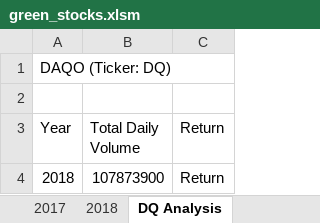
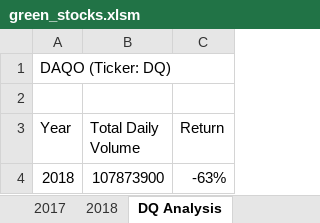
Before and after one commit to muhisan/stock-analysis, an Excel workbook: green_stocks.xlsm, sheet DQ Analysis, drawn as a sheet; values as stored, in another font and other column widths than the file's, no borders; the diff names each change by its address in the sheet, - before the commit and + after, or states it on an @@ line.

Commit message:
Add files via upload

```diff
--- a/green_stocks.xlsm (sheet DQ Analysis)
+++ b/green_stocks.xlsm (sheet DQ Analysis)
-C4 (Return): Return
+C4 (Return): -63%
```
